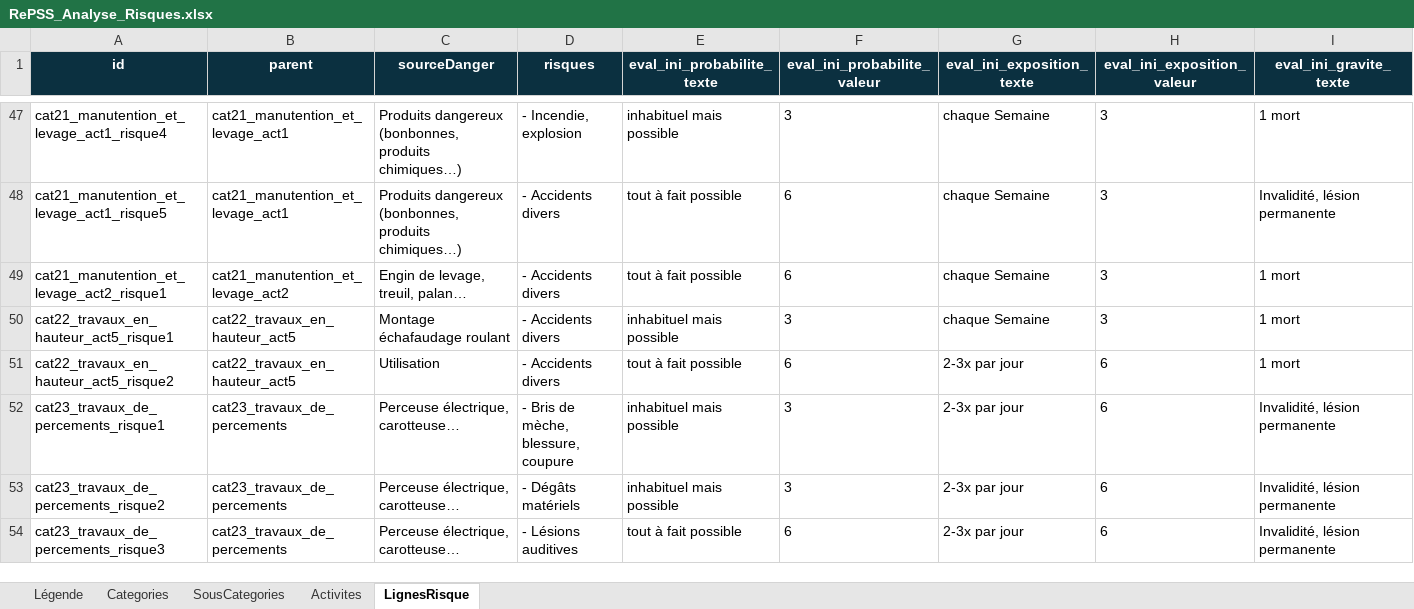
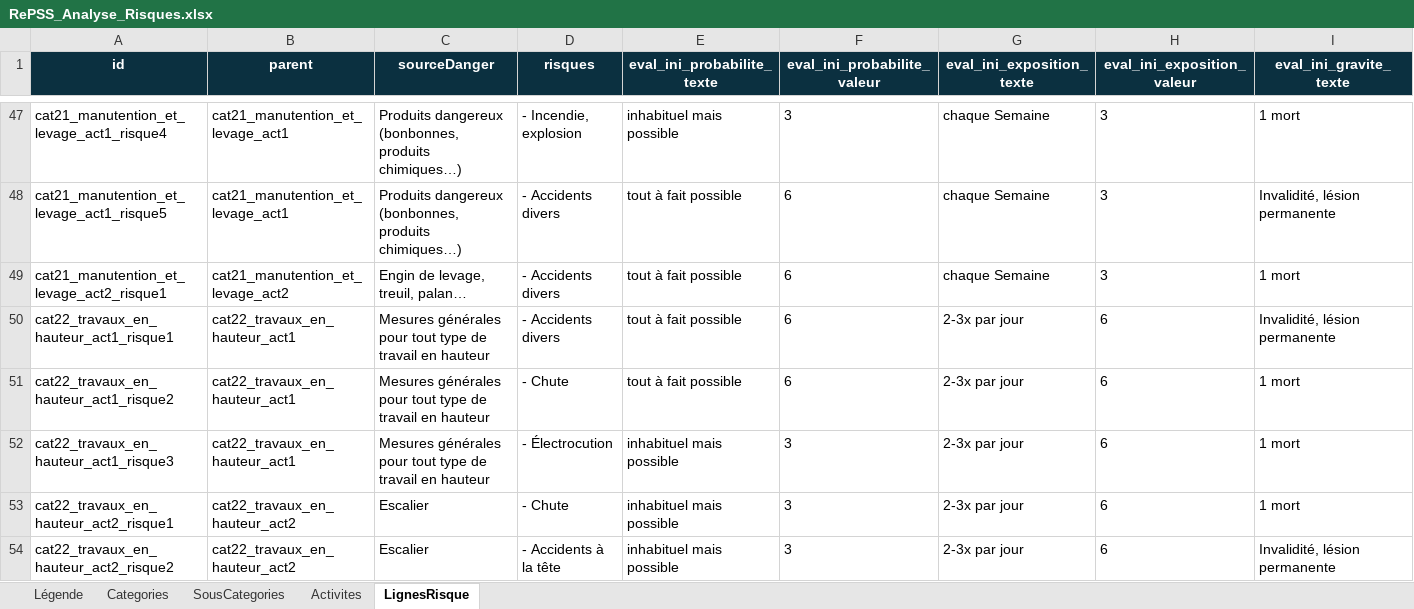
Before and after one commit to Bassistedric/RePSS, an Excel workbook: RePSS_Analyse_Risques.xlsx, sheet LignesRisque, drawn as a sheet; only a part is shown, gaps mark what is left out; the shorter side is filled out with more unchanged rows; values as stored, in another font and other column widths than the file's, no borders; rows hold the shown columns only; the diff covers the shown part only; the diff names each change by its address in the sheet, - before the commit and + after, or states it on an @@ line.

```diff
--- a/RePSS_Analyse_Risques.xlsx (sheet LignesRisque)
+++ b/RePSS_Analyse_Risques.xlsx (sheet LignesRisque)
+row 50: cat22_travaux_en_hauteur_act1_risque1 | cat22_travaux_en_hauteur_act1 | Mesures générales pour tout type de travail en hauteur | - Accidents divers | tout à fait possible | 6 | 2-3x par jour | 6 | Invalidité, lésion permanente
+row 51: cat22_travaux_en_hauteur_act1_risque2 | cat22_travaux_en_hauteur_act1 | Mesures générales pour tout type de travail en hauteur | - Chute | tout à fait possible | 6 | 2-3x par jour | 6 | 1 mort
+row 52: cat22_travaux_en_hauteur_act1_risque3 | cat22_travaux_en_hauteur_act1 | Mesures générales pour tout type de travail en hauteur | - Électrocution | inhabituel mais possible | 3 | 2-3x par jour | 6 | 1 mort
+row 53: cat22_travaux_en_hauteur_act2_risque1 | cat22_travaux_en_hauteur_act2 | Escalier | - Chute | inhabituel mais possible | 3 | 2-3x par jour | 6 | 1 mort
+row 54: cat22_travaux_en_hauteur_act2_risque2 | cat22_travaux_en_hauteur_act2 | Escalier | - Accidents à la tête | inhabituel mais possible | 3 | 2-3x par jour | 6 | Invalidité, lésion permanente
```
Also changed, not shown: 31 added rows elsewhere in this sheet, 1 other file.
